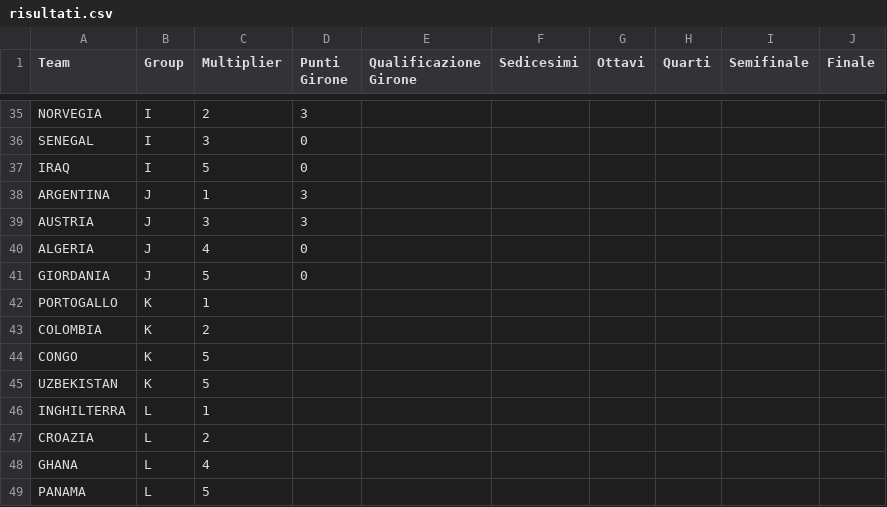
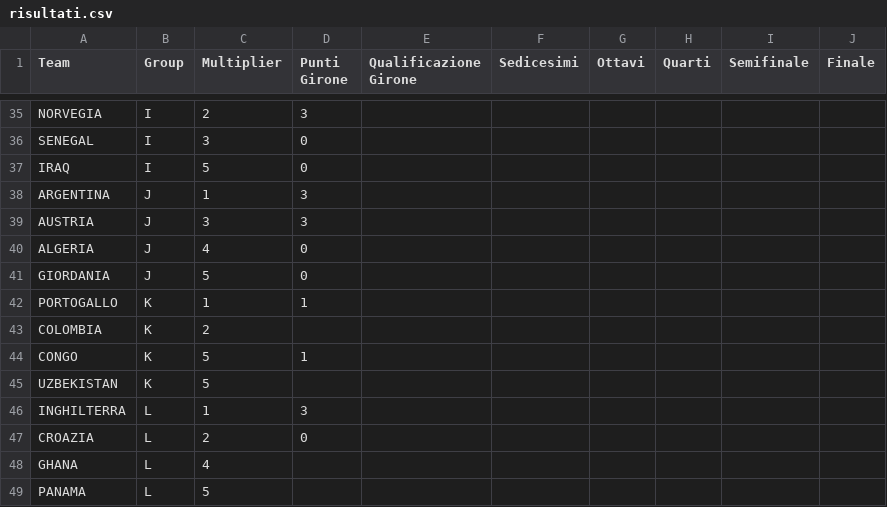
Before and after one commit to simonebenitozzi/totomondiale-tecnologica, a CSV file: public/resources/risultati.csv, drawn as a sheet; only a part is shown, gaps mark what is left out.

Commit message:
Update risultati.csv

```diff
--- a/public/resources/risultati.csv
+++ b/public/resources/risultati.csv
@@ -41,8 +41,8 @@ ALGERIA,J,4,0,,,,,,
 GIORDANIA,J,5,0,,,,,,
-PORTOGALLO,K,1,,,,,,,
+PORTOGALLO,K,1,1,,,,,,
 COLOMBIA,K,2,,,,,,,
-CONGO,K,5,,,,,,,
+CONGO,K,5,1,,,,,,
 UZBEKISTAN,K,5,,,,,,,
-INGHILTERRA,L,1,,,,,,,
-CROAZIA,L,2,,,,,,,
+INGHILTERRA,L,1,3,,,,,,
+CROAZIA,L,2,0,,,,,,
 GHANA,L,4,,,,,,,
```
